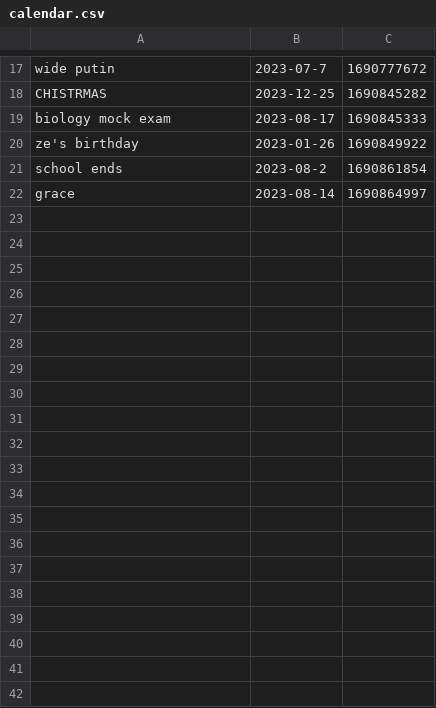
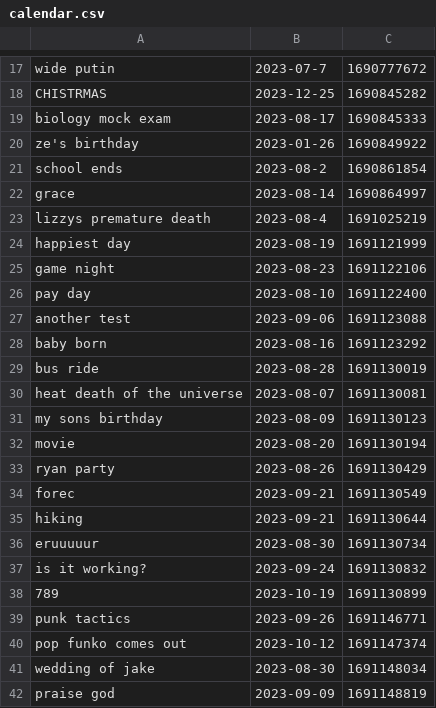
Before and after one commit to DevilledEgg/CHIDEREK-Calendar, a CSV file: calendar.csv, drawn as a sheet; only a part is shown, gaps mark what is left out.

Commit message:
CHIDEREK Calendar v.1.3
Contains:
- The ability to add a profile for employees
- Add workdays to existing employees
- More event colours
- Better date inputs
- Minimum and maximum date inputs
- Fixed errors

```diff
--- a/calendar.csv
+++ b/calendar.csv
@@ -22 +22,21 @@ CHISTRMAS,2023-12-25,1690845282
 grace,2023-08-14,1690864997
+"lizzys premature death",2023-08-4,1691025219
+"happiest day",2023-08-19,1691121999
+"game night",2023-08-23,1691122106
+"pay day",2023-08-10,1691122400
+"another test",2023-09-06,1691123088
+"baby born",2023-08-16,1691123292
+"bus ride",2023-08-28,1691130019
+"heat death of the universe",2023-08-07,1691130081
+"my sons birthday",2023-08-09,1691130123
+movie,2023-08-20,1691130194
+"ryan party",2023-08-26,1691130429
+forec,2023-09-21,1691130549
+hiking,2023-09-21,1691130644
+eruuuuur,2023-08-30,1691130734
+"is it working?",2023-09-24,1691130832
+789,2023-10-19,1691130899
+"punk tactics",2023-09-26,1691146771
+"pop funko comes out",2023-10-12,1691147374
+"wedding of jake",2023-08-30,1691148034
+"praise god",2023-09-09,1691148819
```
Also changed, not shown: 12 other files.
